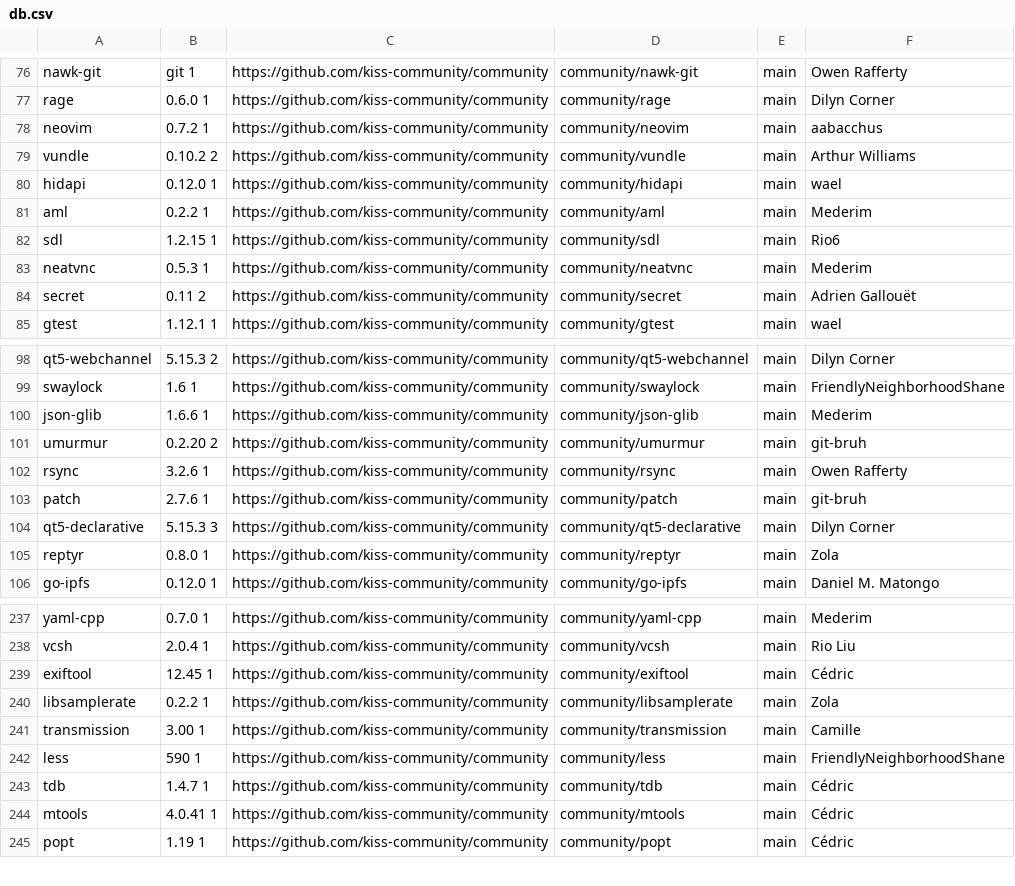
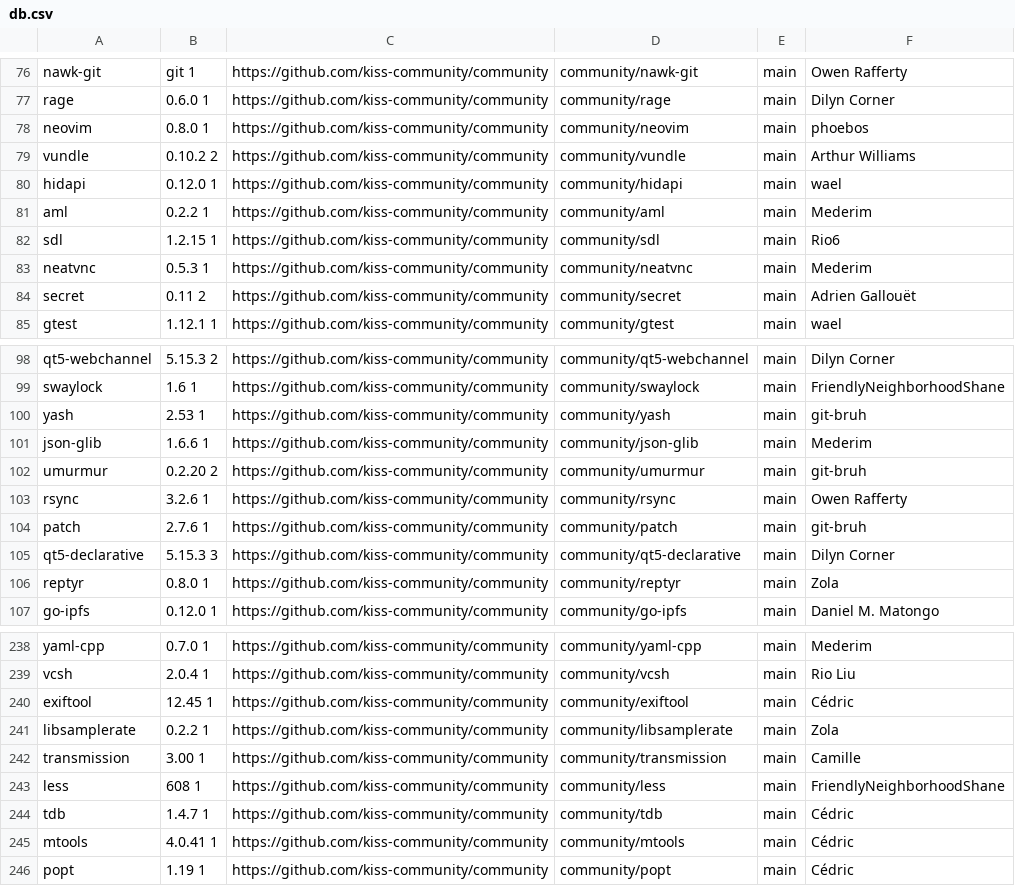
Before and after one commit to jedahan/kiss-find, a CSV file: db.csv, drawn as a sheet; only a part is shown, gaps mark what is left out.

Commit message:
Deploying to github-pages from @ jedahan/kiss-find@3086d0214fa5b9c3d1a2b1b5bbba985af28d2fc7 🚀

```diff
--- a/db.csv
+++ b/db.csv
@@ -77,3 +77,3 @@ nawk-git,git 1 ,https://github.com/kiss-community/community,community/nawk-git,m
 rage,0.6.0 1,https://github.com/kiss-community/community,community/rage,main,"Dilyn Corner"," "
-neovim,0.7.2 1,https://github.com/kiss-community/community,community/neovim,main,"aabacchus"," "
+neovim,0.8.0 1,https://github.com/kiss-community/community,community/neovim,main,"phoebos"," "
 vundle,0.10.2 2,https://github.com/kiss-community/community,community/vundle,main,"Arthur Williams"," "
@@ -99,2 +99,3 @@ qt5-webchannel,5.15.3 2,https://github.com/kiss-community/community,community/qt
 swaylock,1.6 1,https://github.com/kiss-community/community,community/swaylock,main,"FriendlyNeighborhoodShane"," "
+yash,2.53 1,https://github.com/kiss-community/community,community/yash,main,"git-bruh"," "
 json-glib,1.6.6 1,https://github.com/kiss-community/community,community/json-glib,main,"Mederim"," "
@@ -241,3 +242,3 @@ libsamplerate,0.2.2 1,https://github.com/kiss-community/community,community/libs
 transmission,3.00 1 ,https://github.com/kiss-community/community,community/transmission,main,"Camille"," "
-less,590 1,https://github.com/kiss-community/community,community/less,main,"FriendlyNeighborhoodShane"," "
+less,608 1,https://github.com/kiss-community/community,community/less,main,"FriendlyNeighborhoodShane"," "
 tdb,1.4.7 1,https://github.com/kiss-community/community,community/tdb,main,"Cédric"," "
```
Also changed, not shown: 1 other file.
